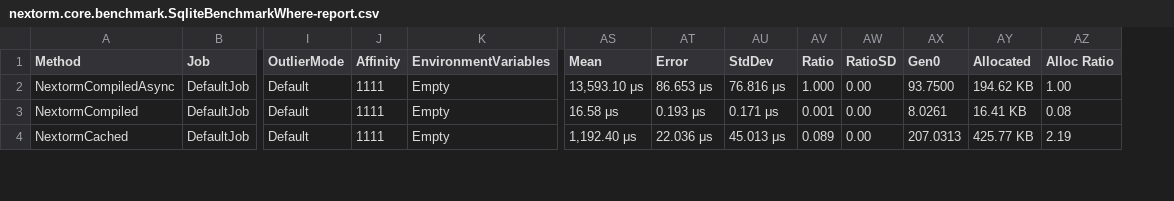
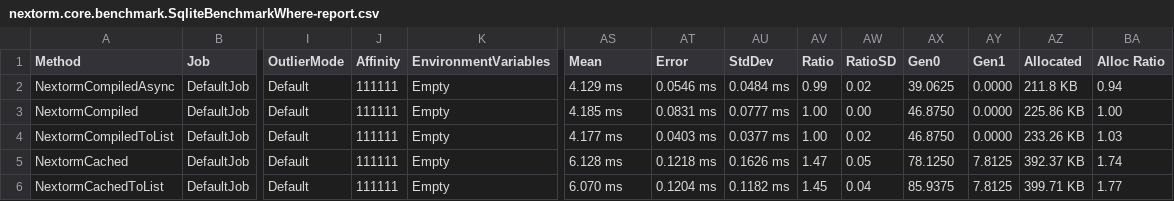
Before and after one commit to AlexeyShirshov/nextorm, a CSV file: nextorm.core.benchmark/BenchmarkDotNet.Artifacts/results/nextorm.core.benchmark.SqliteBenchmarkWhere-report.csv, drawn as a sheet; only a part is shown, gaps mark what is left out; addresses are those after the commit; rows hold the shown columns only; the diff covers the shown part only; the diff names each change by its address in the sheet, - before the commit and + after, or states it on an @@ line.

```diff
--- a/nextorm.core.benchmark/BenchmarkDotNet.Artifacts/results/nextorm.core.benchmark.SqliteBenchmarkWhere-report.csv
+++ b/nextorm.core.benchmark/BenchmarkDotNet.Artifacts/results/nextorm.core.benchmark.SqliteBenchmarkWhere-report.csv
+column AY (Gen1), rows 2-3: 0.0000 | 0.0000; row 5: 7.8125
-J2:J3 (Affinity): 1111
+J2:J3 (Affinity): 111111
-AS2 (Mean): 13,593.10 μs
+AS2 (Mean): 4.129 ms
-AT2 (Error): 86.653 μs
+AT2 (Error): 0.0546 ms
-AU2 (StdDev): 76.816 μs
+AU2 (StdDev): 0.0484 ms
-AV2 (Ratio): 1.000
+AV2 (Ratio): 0.99
-AW2 (RatioSD): 0.00
+AW2 (RatioSD): 0.02
-AX2 (Gen0): 93.7500
+AX2 (Gen0): 39.0625
-AZ2 (Allocated): 194.62 KB
+AZ2 (Allocated): 211.8 KB
-BA2 (Alloc Ratio): 1.00
+BA2 (Alloc Ratio): 0.94
-AS3 (Mean): 16.58 μs
+AS3 (Mean): 4.185 ms
-AT3 (Error): 0.193 μs
+AT3 (Error): 0.0831 ms
-AU3 (StdDev): 0.171 μs
+AU3 (StdDev): 0.0777 ms
-AV3 (Ratio): 0.001
+AV3 (Ratio): 1.00
-AX3 (Gen0): 8.0261
+AX3 (Gen0): 46.8750
-AZ3 (Allocated): 16.41 KB
+AZ3 (Allocated): 225.86 KB
-BA3 (Alloc Ratio): 0.08
+BA3 (Alloc Ratio): 1.00
+row 4: NextormCompiledToList | DefaultJob | Default | 111111 | Empty | 4.177 ms | 0.0403 ms | 0.0377 ms | 1.00 | 0.02 | 46.8750 | 0.0000 | 233.26 KB | 1.03
-J5 (Affinity): 1111
+J5 (Affinity): 111111
-AS5 (Mean): 1,192.40 μs
+AS5 (Mean): 6.128 ms
-AT5 (Error): 22.036 μs
+AT5 (Error): 0.1218 ms
-AU5 (StdDev): 45.013 μs
+AU5 (StdDev): 0.1626 ms
-AV5 (Ratio): 0.089
+AV5 (Ratio): 1.47
-AW5 (RatioSD): 0.00
+AW5 (RatioSD): 0.05
-AX5 (Gen0): 207.0313
+AX5 (Gen0): 78.1250
-AZ5 (Allocated): 425.77 KB
+AZ5 (Allocated): 392.37 KB
-BA5 (Alloc Ratio): 2.19
+BA5 (Alloc Ratio): 1.74
+row 6: NextormCachedToList | DefaultJob | Default | 111111 | Empty | 6.070 ms | 0.1204 ms | 0.1182 ms | 1.45 | 0.04 | 85.9375 | 7.8125 | 399.71 KB | 1.77
```
Also changed, not shown: 17 edited cells elsewhere in this file, nextorm.core.benchmark/BenchmarkDotNet.Artifacts/results/nextorm.core.benchmark.SqliteBenchmarkIteration-report.csv, nextorm.core.benchmark/BenchmarkDotNet.Artifacts/results/nextorm.core.benchmark.SqliteBenchmarkLargeIteration-report.csv, 22 other files.
